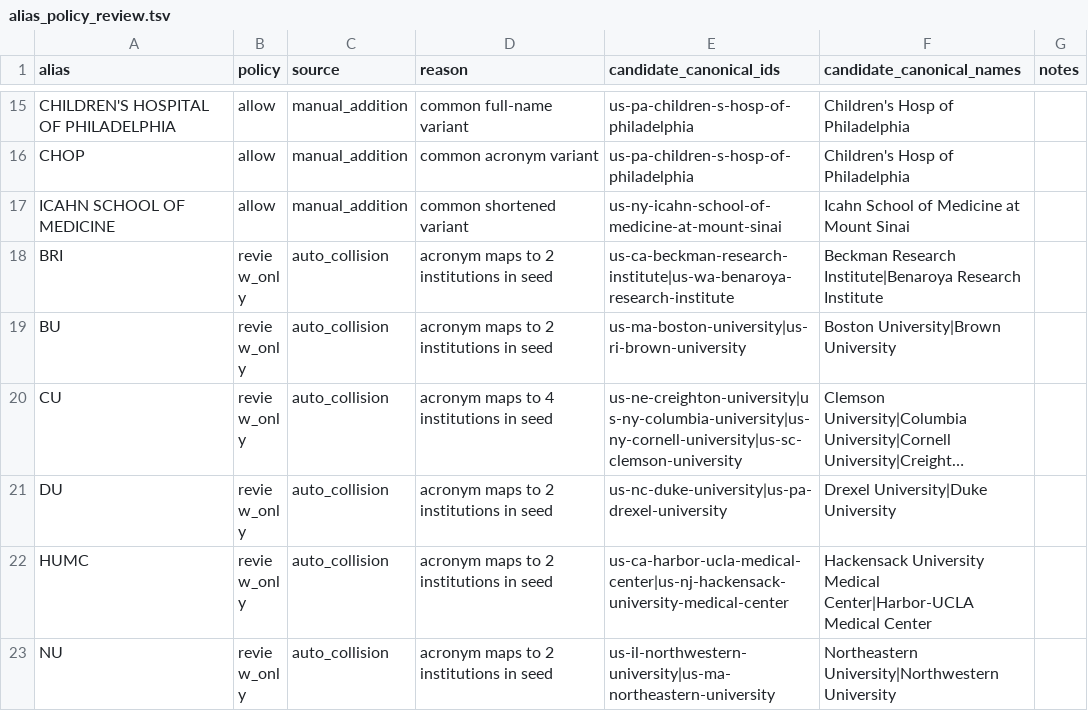
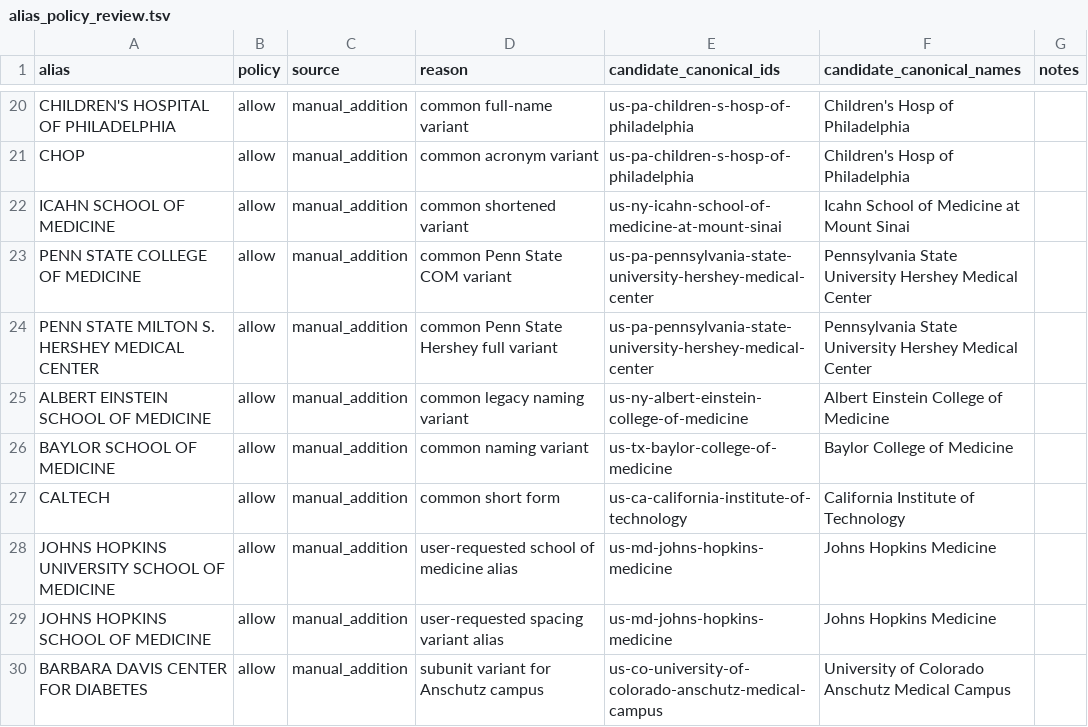
Before and after one commit to jeff47/affiliation_normalizer, a TSV file: alias_policy_review.tsv, drawn as a sheet; only a part is shown, gaps mark what is left out; the shorter side is filled out with more unchanged rows; long unchanged cells end in …; the diff covers the shown part only; the diff names each change by its address in the sheet, - before the commit and + after, or states it on an @@ line.

```diff
--- a/alias_policy_review.tsv
+++ b/alias_policy_review.tsv
+row 23: PENN STATE COLLEGE OF MEDICINE | allow | manual_addition | common Penn State COM variant | us-pa-pennsylvania-state-university-hershey-medical-center | Pennsylvania State University Hershey Medical Center
+row 24: PENN STATE MILTON S. HERSHEY MEDICAL CENTER | allow | manual_addition | common Penn State Hershey full variant | us-pa-pennsylvania-state-university-hershey-medical-center | Pennsylvania State University Hershey Medical Center
+row 25: ALBERT EINSTEIN SCHOOL OF MEDICINE | allow | manual_addition | common legacy naming variant | us-ny-albert-einstein-college-of-medicine | Albert Einstein College of Medicine
+row 26: BAYLOR SCHOOL OF MEDICINE | allow | manual_addition | common naming variant | us-tx-baylor-college-of-medicine | Baylor College of Medicine
+row 27: CALTECH | allow | manual_addition | common short form | us-ca-california-institute-of-technology | California Institute of Technology
+row 28: JOHNS HOPKINS UNIVERSITY SCHOOL OF MEDICINE | allow | manual_addition | user-requested school of medicine alias | us-md-johns-hopkins-medicine | Johns Hopkins Medicine
+row 29: JOHNS HOPKINS SCHOOL OF MEDICINE | allow | manual_addition | user-requested spacing variant alias | us-md-johns-hopkins-medicine | Johns Hopkins Medicine
+row 30: BARBARA DAVIS CENTER FOR DIABETES | allow | manual_addition | subunit variant for Anschutz campus | us-co-university-of-colorado-anschutz-medical-campus | University of Colorado Anschutz Medical Campus
```
Also changed, not shown: 13 added rows elsewhere in this file, canonical_precedence.tsv, niaid_org_seed_master.csv, 2 other files.
